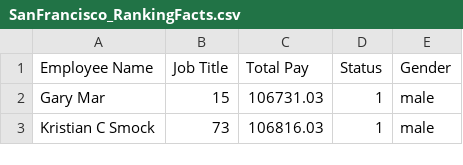
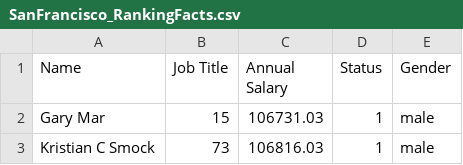
Before and after one commit to Wolverick1996/MSc-Thesis, a CSV file: GenderPayGap/MethodologiesResults/SanFrancisco_RankingFacts.csv (was GenderPayGap/San Francisco/SanFrancisco_RankingFacts.csv), drawn as a sheet; only a part is shown.

```diff
--- a/GenderPayGap/San Francisco/SanFrancisco_RankingFacts.csv
+++ b/GenderPayGap/MethodologiesResults/SanFrancisco_RankingFacts.csv
@@ -1,2 +1,2 @@
-Employee Name,Job Title,Total Pay,Status,Gender
+Name,Job Title,Annual Salary,Status,Gender
 Gary Mar,15,106731.03,1,male
```
Also changed, not shown: GenderPayGap/MethodologiesResults/Chicago_RankingFacts.csv, 46 other files.
